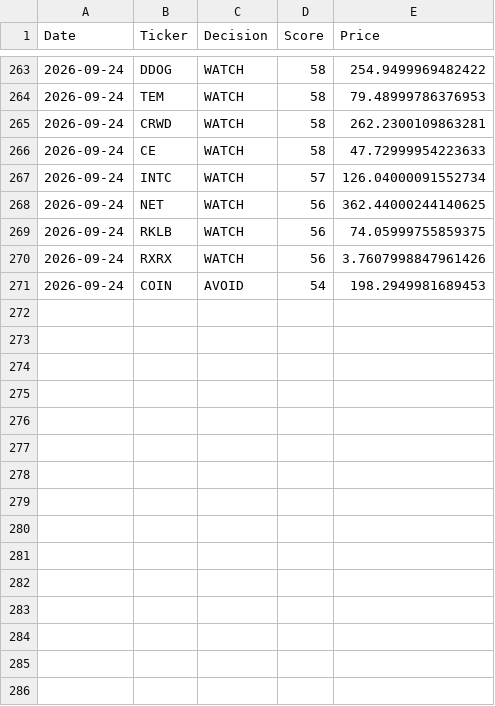
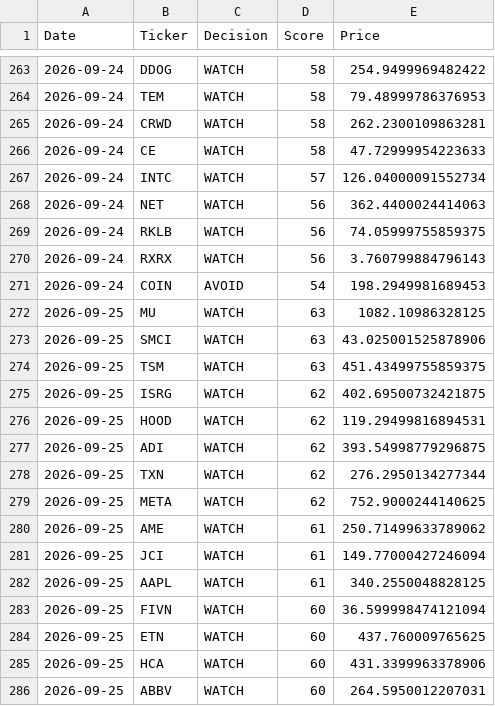
Before and after one commit to Ashwinreddyg/AI_Stock_Analyzer_Pro, a CSV file: data/recommendation_history.csv, drawn as a sheet; only a part is shown, gaps mark what is left out; the diff covers the shown part only.

```diff
--- a/data/recommendation_history.csv
+++ b/data/recommendation_history.csv
@@ -267,5 +267,20 @@ Date,Ticker,Decision,Score,Price
 2026-09-24,INTC,WATCH,57,126.04000091552734
-2026-09-24,NET,WATCH,56,362.44000244140625
+2026-09-24,NET,WATCH,56,362.4400024414063
 2026-09-24,RKLB,WATCH,56,74.05999755859375
-2026-09-24,RXRX,WATCH,56,3.7607998847961426
+2026-09-24,RXRX,WATCH,56,3.760799884796143
 2026-09-24,COIN,AVOID,54,198.2949981689453
+2026-09-25,MU,WATCH,63,1082.10986328125
+2026-09-25,SMCI,WATCH,63,43.025001525878906
+2026-09-25,TSM,WATCH,63,451.43499755859375
+2026-09-25,ISRG,WATCH,62,402.69500732421875
+2026-09-25,HOOD,WATCH,62,119.29499816894531
+2026-09-25,ADI,WATCH,62,393.54998779296875
+2026-09-25,TXN,WATCH,62,276.2950134277344
+2026-09-25,META,WATCH,62,752.9000244140625
+2026-09-25,AME,WATCH,61,250.71499633789062
+2026-09-25,JCI,WATCH,61,149.77000427246094
+2026-09-25,AAPL,WATCH,61,340.2550048828125
+2026-09-25,FIVN,WATCH,60,36.599998474121094
+2026-09-25,ETN,WATCH,60,437.760009765625
+2026-09-25,HCA,WATCH,60,431.3399963378906
+2026-09-25,ABBV,WATCH,60,264.5950012207031
```
Also changed, not shown: 15 added rows and 6 edited cells elsewhere in this file.
